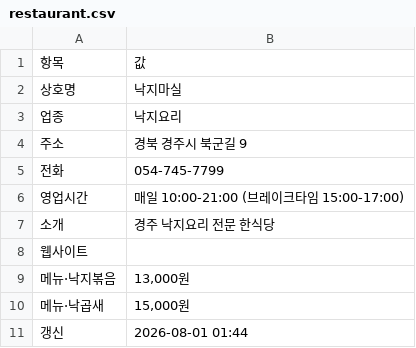
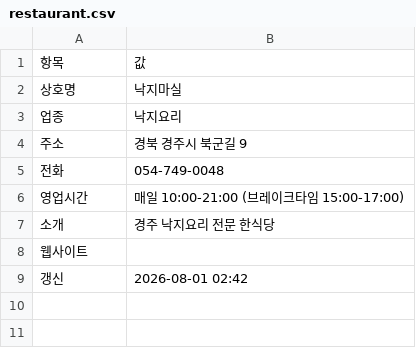
Before and after one commit to whitesudal/foodbus-data, a CSV file: datasets/낙지마실/restaurant.csv, drawn as a sheet.

Commit message:
owner intake: 낙지마실

```diff
--- a/datasets/낙지마실/restaurant.csv
+++ b/datasets/낙지마실/restaurant.csv
@@ -4,3 +4,3 @@
 주소,경북 경주시 북군길 9
-전화,054-745-7799
+전화,054-749-0048
 영업시간,매일 10:00-21:00 (브레이크타임 15:00-17:00)
@@ -8,4 +8,2 @@
 웹사이트,
-메뉴·낙지볶음,"13,000원"
-메뉴·낙곱새,"15,000원"
-갱신,2026-08-01 01:44
+갱신,2026-08-01 02:42
```
